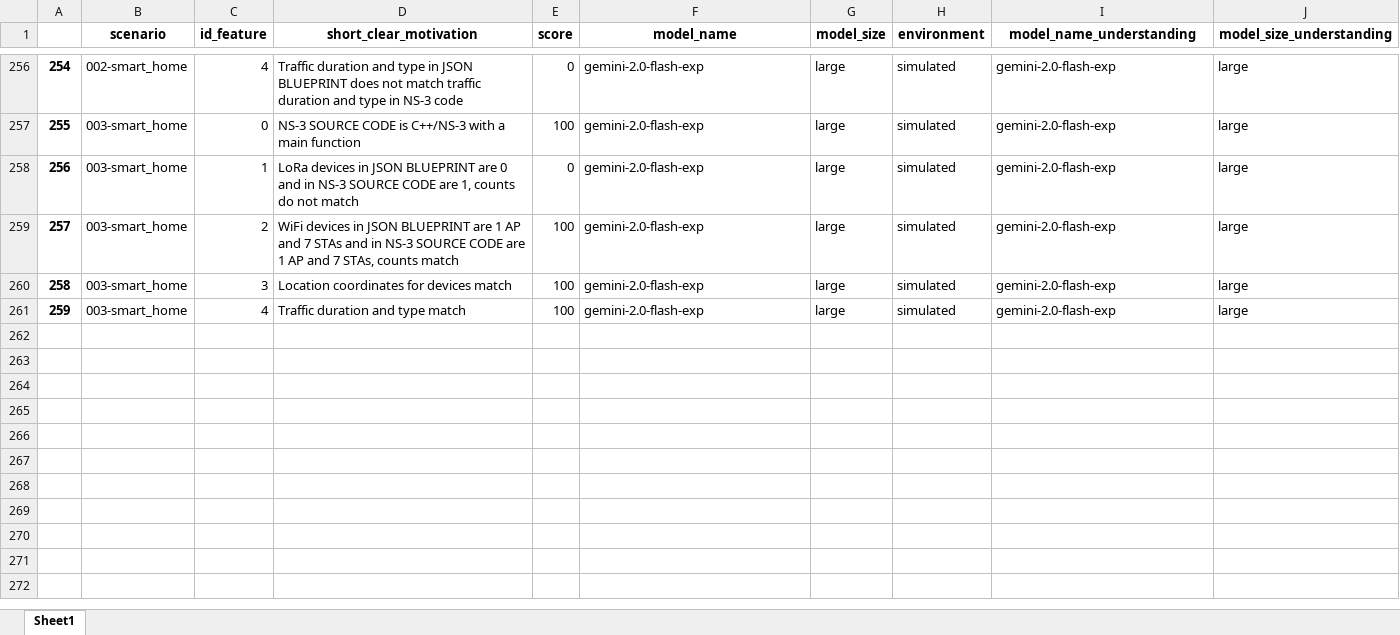
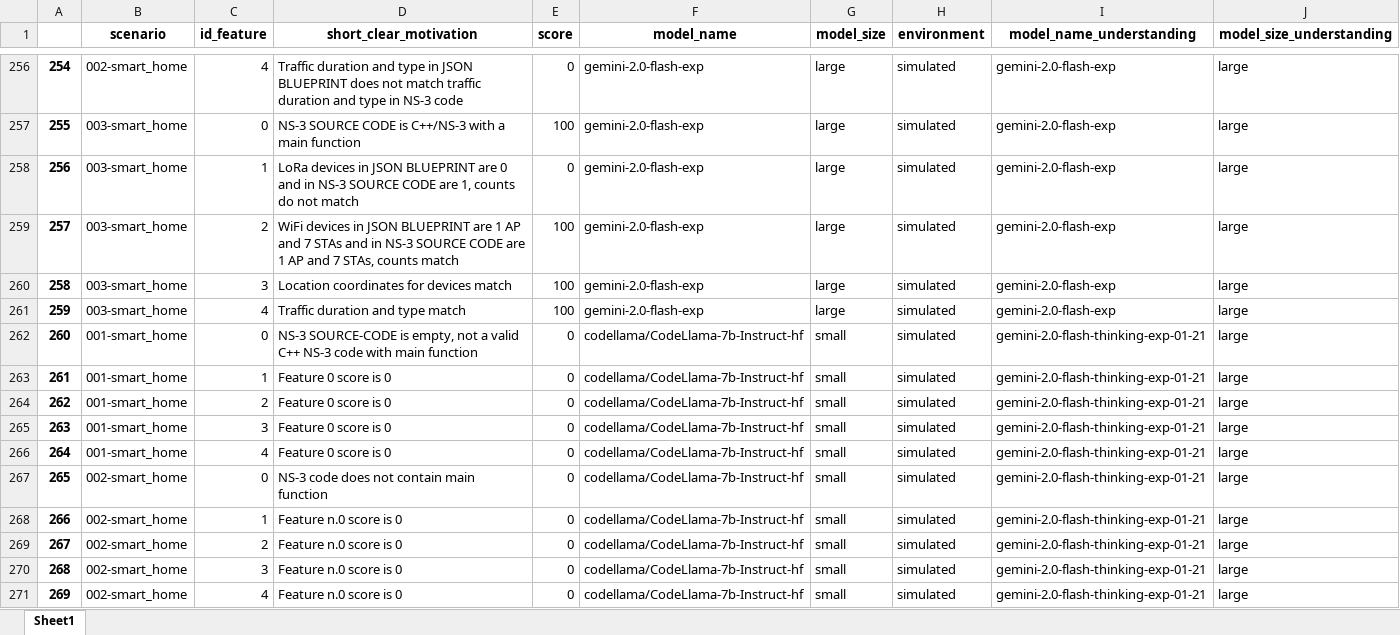
Before and after one commit to fabriziogiuliano/llm_blueprint_networking, an Excel workbook: output/validator/simulated-1.0-ns3-results.xlsx, sheet Sheet1, drawn as a sheet; only a part is shown, gaps mark what is left out; values as stored, in another font and other column widths than the file's, no borders; the diff names each change by its address in the sheet, - before the commit and + after, or states it on an @@ line.

```diff
--- a/output/validator/simulated-1.0-ns3-results.xlsx (sheet Sheet1)
+++ b/output/validator/simulated-1.0-ns3-results.xlsx (sheet Sheet1)
+row 262: 260 | 001-smart_home | 0 | NS-3 SOURCE-CODE is empty, not a valid C++ NS-3 code with main function | 0 | codellama/CodeLlama-7b-Instruct-hf | small | simulated | gemini-2.0-flash-thinking-exp-01-21 | large
+row 263: 261 | 001-smart_home | 1 | Feature 0 score is 0 | 0 | codellama/CodeLlama-7b-Instruct-hf | small | simulated | gemini-2.0-flash-thinking-exp-01-21 | large
+row 264: 262 | 001-smart_home | 2 | Feature 0 score is 0 | 0 | codellama/CodeLlama-7b-Instruct-hf | small | simulated | gemini-2.0-flash-thinking-exp-01-21 | large
+row 265: 263 | 001-smart_home | 3 | Feature 0 score is 0 | 0 | codellama/CodeLlama-7b-Instruct-hf | small | simulated | gemini-2.0-flash-thinking-exp-01-21 | large
+row 266: 264 | 001-smart_home | 4 | Feature 0 score is 0 | 0 | codellama/CodeLlama-7b-Instruct-hf | small | simulated | gemini-2.0-flash-thinking-exp-01-21 | large
+row 267: 265 | 002-smart_home | 0 | NS-3 code does not contain main function | 0 | codellama/CodeLlama-7b-Instruct-hf | small | simulated | gemini-2.0-flash-thinking-exp-01-21 | large
+row 268: 266 | 002-smart_home | 1 | Feature n.0 score is 0 | 0 | codellama/CodeLlama-7b-Instruct-hf | small | simulated | gemini-2.0-flash-thinking-exp-01-21 | large
+row 269: 267 | 002-smart_home | 2 | Feature n.0 score is 0 | 0 | codellama/CodeLlama-7b-Instruct-hf | small | simulated | gemini-2.0-flash-thinking-exp-01-21 | large
+row 270: 268 | 002-smart_home | 3 | Feature n.0 score is 0 | 0 | codellama/CodeLlama-7b-Instruct-hf | small | simulated | gemini-2.0-flash-thinking-exp-01-21 | large
+row 271: 269 | 002-smart_home | 4 | Feature n.0 score is 0 | 0 | codellama/CodeLlama-7b-Instruct-hf | small | simulated | gemini-2.0-flash-thinking-exp-01-21 | large
```
Also changed, not shown: output/validator/real-results.xlsx, output/validator/simulated-2.0-ns3-results.xlsx, 34 other files.
